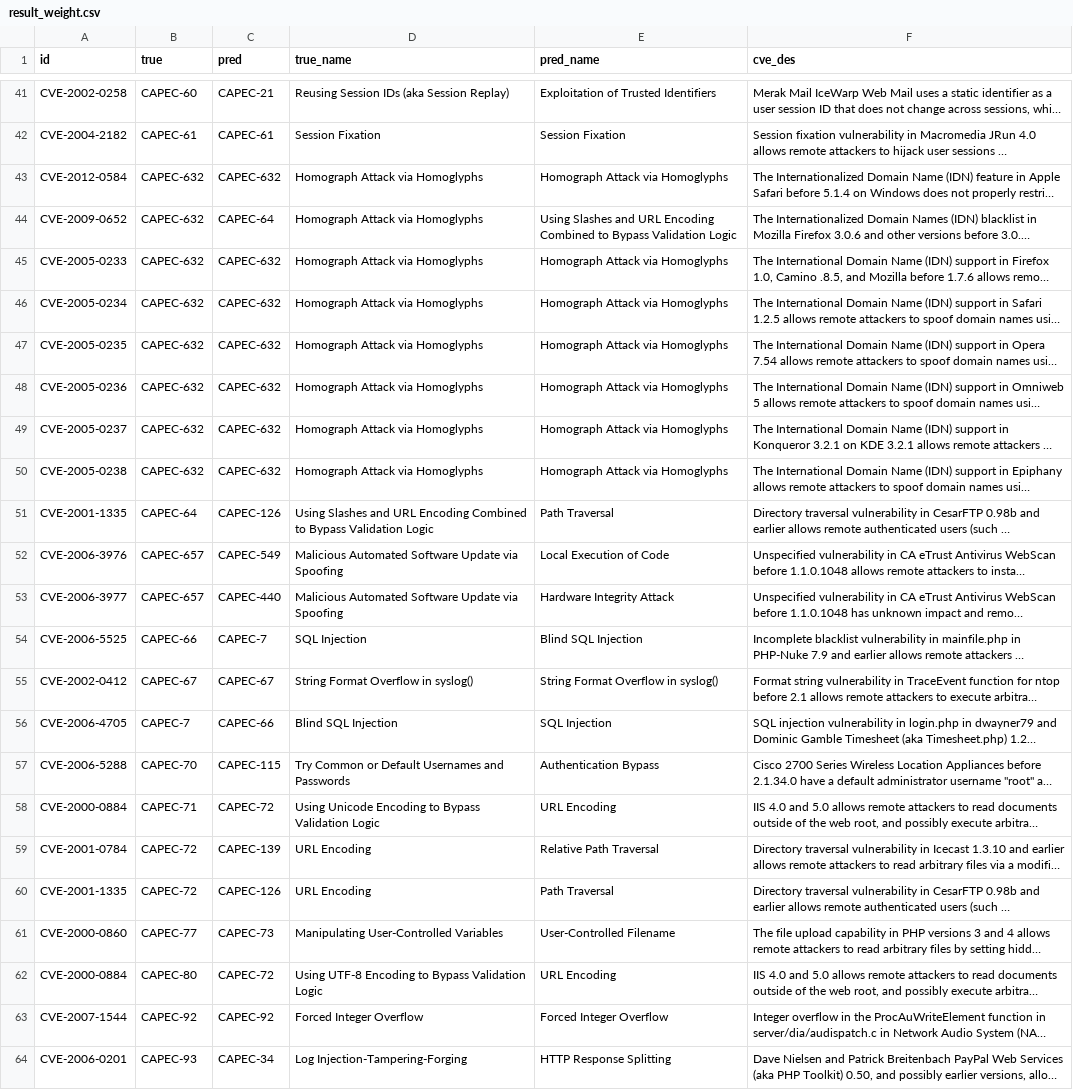
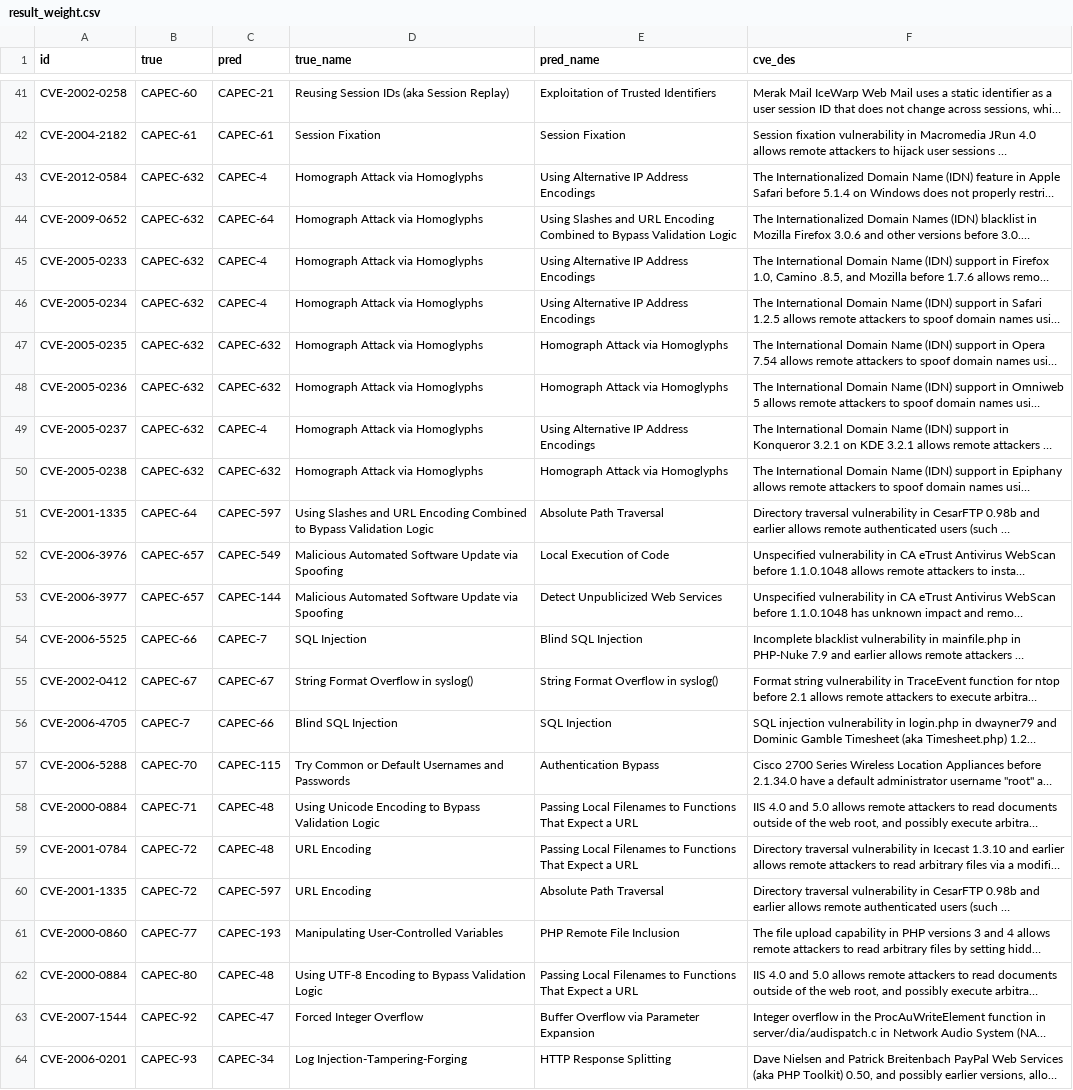
Before and after one commit to Kuromesi/Py4CSKG, a CSV file: myData/learning/CVE2CAPEC/result_weight.csv, drawn as a sheet; only a part is shown, gaps mark what is left out; long unchanged cells end in …; the diff covers the shown part only; the diff names each change by its address in the sheet, - before the commit and + after, or states it on an @@ line.

```diff
--- a/myData/learning/CVE2CAPEC/result_weight.csv
+++ b/myData/learning/CVE2CAPEC/result_weight.csv
-C43 (pred): CAPEC-632
+C43 (pred): CAPEC-4
-E43 (pred_name): Homograph Attack via Homoglyphs
+E43 (pred_name): Using Alternative IP Address Encodings
-C45:C46 (pred): CAPEC-632
+C45:C46 (pred): CAPEC-4
-E45:E46 (pred_name): Homograph Attack via Homoglyphs
+E45:E46 (pred_name): Using Alternative IP Address Encodings
-C49 (pred): CAPEC-632
+C49 (pred): CAPEC-4
-E49 (pred_name): Homograph Attack via Homoglyphs
+E49 (pred_name): Using Alternative IP Address Encodings
-C51 (pred): CAPEC-126
+C51 (pred): CAPEC-597
-E51 (pred_name): Path Traversal
+E51 (pred_name): Absolute Path Traversal
-C53 (pred): CAPEC-440
+C53 (pred): CAPEC-144
-E53 (pred_name): Hardware Integrity Attack
+E53 (pred_name): Detect Unpublicized Web Services
-C58 (pred): CAPEC-72
+C58 (pred): CAPEC-48
-E58 (pred_name): URL Encoding
+E58 (pred_name): Passing Local Filenames to Functions That Expect a URL
-C59 (pred): CAPEC-139
+C59 (pred): CAPEC-48
-E59 (pred_name): Relative Path Traversal
+E59 (pred_name): Passing Local Filenames to Functions That Expect a URL
-C60 (pred): CAPEC-126
+C60 (pred): CAPEC-597
-E60 (pred_name): Path Traversal
+E60 (pred_name): Absolute Path Traversal
-C61 (pred): CAPEC-73
+C61 (pred): CAPEC-193
-E61 (pred_name): User-Controlled Filename
+E61 (pred_name): PHP Remote File Inclusion
-C62 (pred): CAPEC-72
+C62 (pred): CAPEC-48
-E62 (pred_name): URL Encoding
+E62 (pred_name): Passing Local Filenames to Functions That Expect a URL
-C63 (pred): CAPEC-92
+C63 (pred): CAPEC-47
-E63 (pred_name): Forced Integer Overflow
+E63 (pred_name): Buffer Overflow via Parameter Expansion
```
Also changed, not shown: 14 edited cells elsewhere in this file, myData/learning/CVE2CAPEC/comparison.csv, myData/learning/CVE2CAPEC/result_tfidf.csv, 11 other files.
